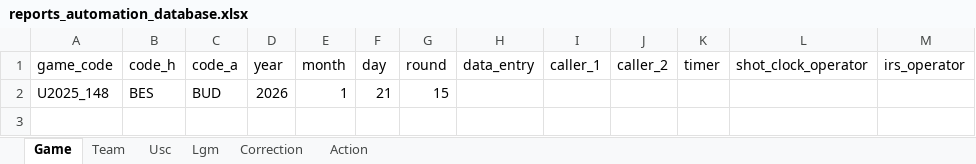
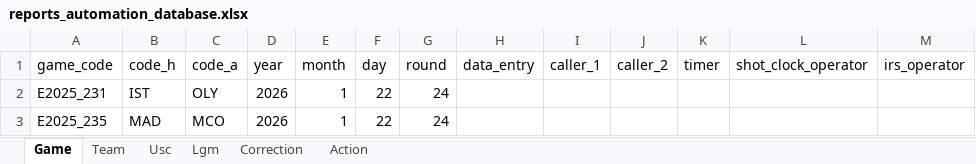
Before and after one commit to elvepo029/reports-automation, an Excel workbook: reports_automation_database.xlsx, sheet Game, drawn as a sheet; values as stored, in another font and other column widths than the file's, no borders; table styles not drawn; removed rows and columns are numbered as before the commit, all else as after; the diff names each change by its address in the sheet, - before the commit and + after, or states it on an @@ line.

```diff
--- a/reports_automation_database.xlsx (sheet Game)
+++ b/reports_automation_database.xlsx (sheet Game)
-row 2: U2025_148 | BES | BUD | 2026 | 1 | 21 | 15
+row 2: E2025_231 | IST | OLY | 2026 | 1 | 22 | 24
+row 3: E2025_235 | MAD | MCO | 2026 | 1 | 22 | 24
```
Also changed, not shown: sheet Team, 1 other file.
